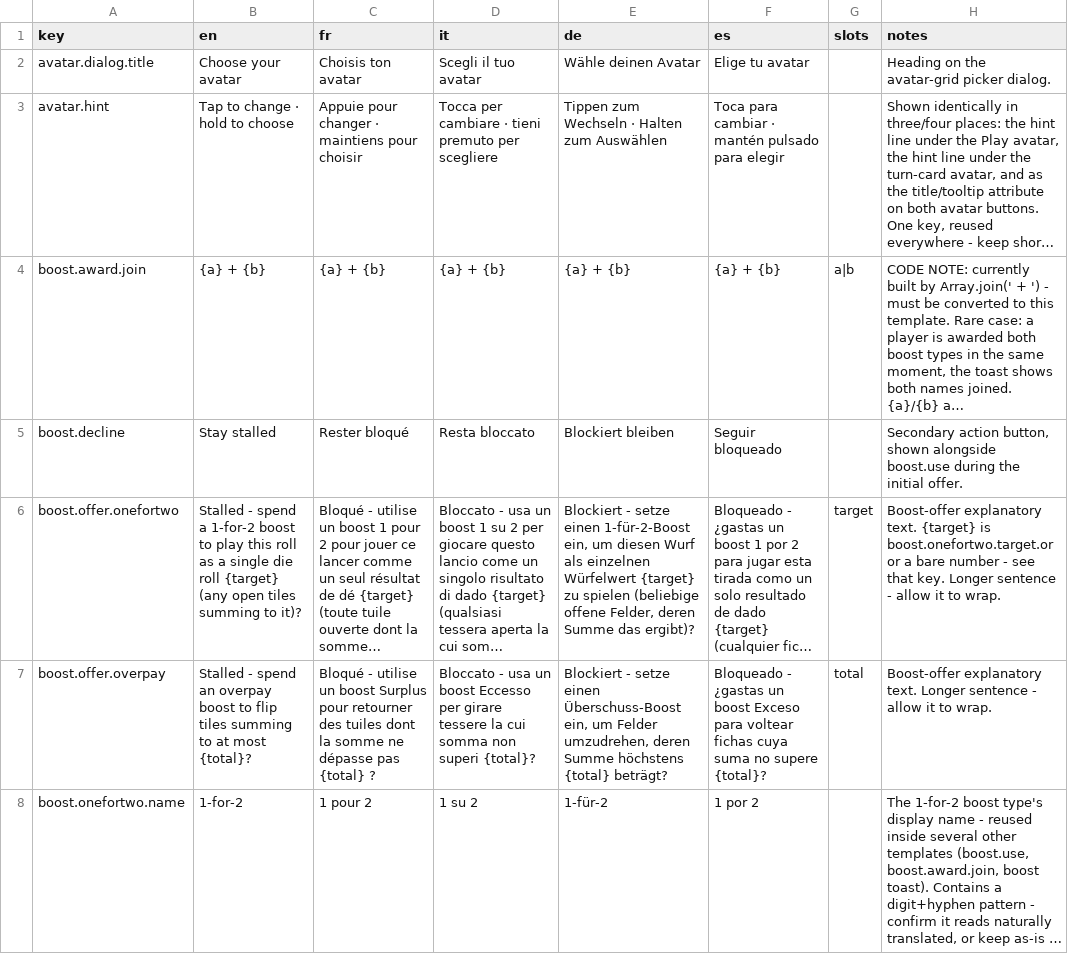
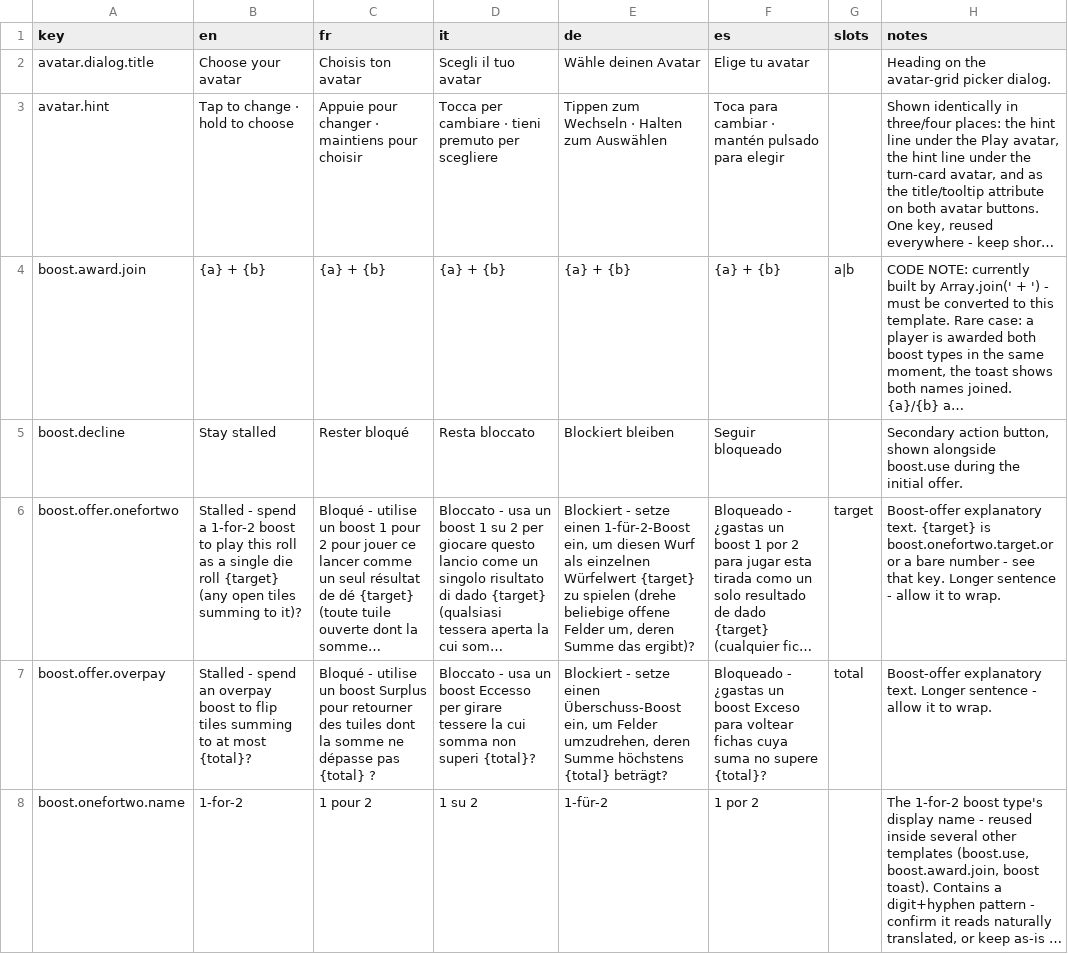
Before and after one commit to dominikhilse/flip, a CSV file: docs/localisation_translation_efigs.csv, drawn as a sheet; only a part is shown; long unchanged cells end in …; the diff covers the shown part only; the diff names each change by its address in the sheet, - before the commit and + after, or states it on an @@ line.

```diff
--- a/docs/localisation_translation_efigs.csv
+++ b/docs/localisation_translation_efigs.csv
-E6 (de): …zu spielen (beliebige offene Felder, deren Summe…
+E6 (de): …zu spielen (drehe beliebige offene Felder um, deren Summe…
```
Also changed, not shown: 7 edited cells elsewhere in this file, 8 other files.
